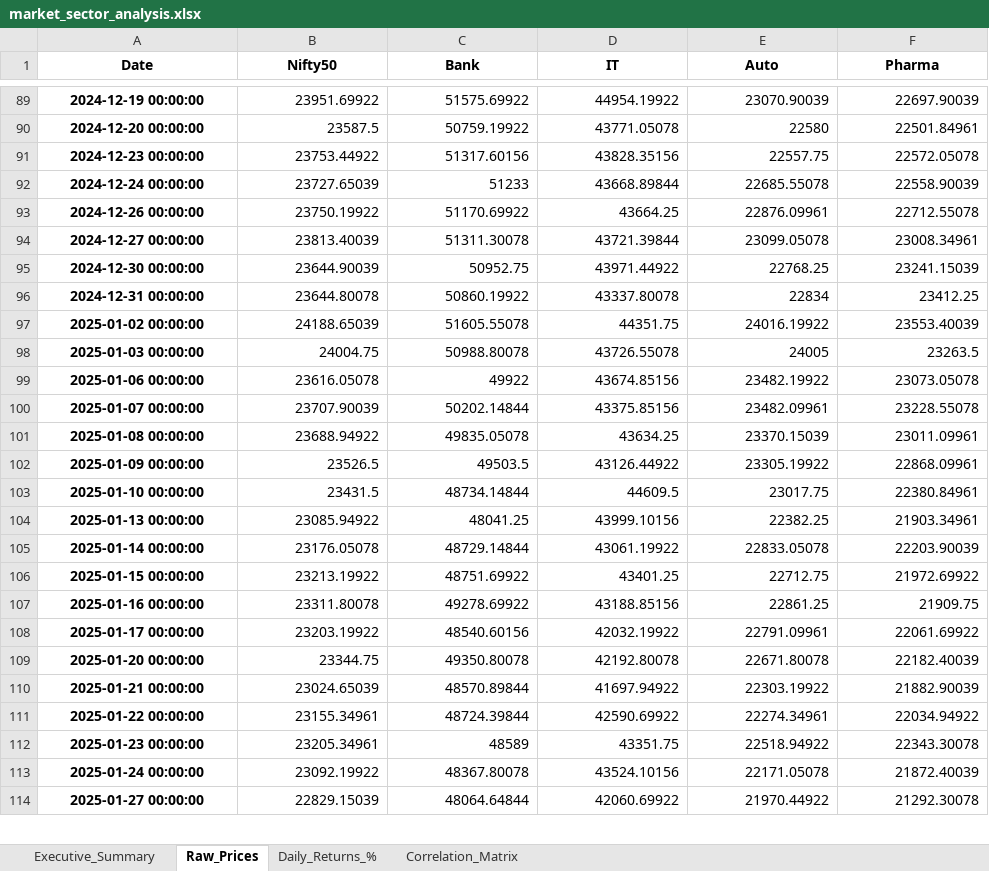
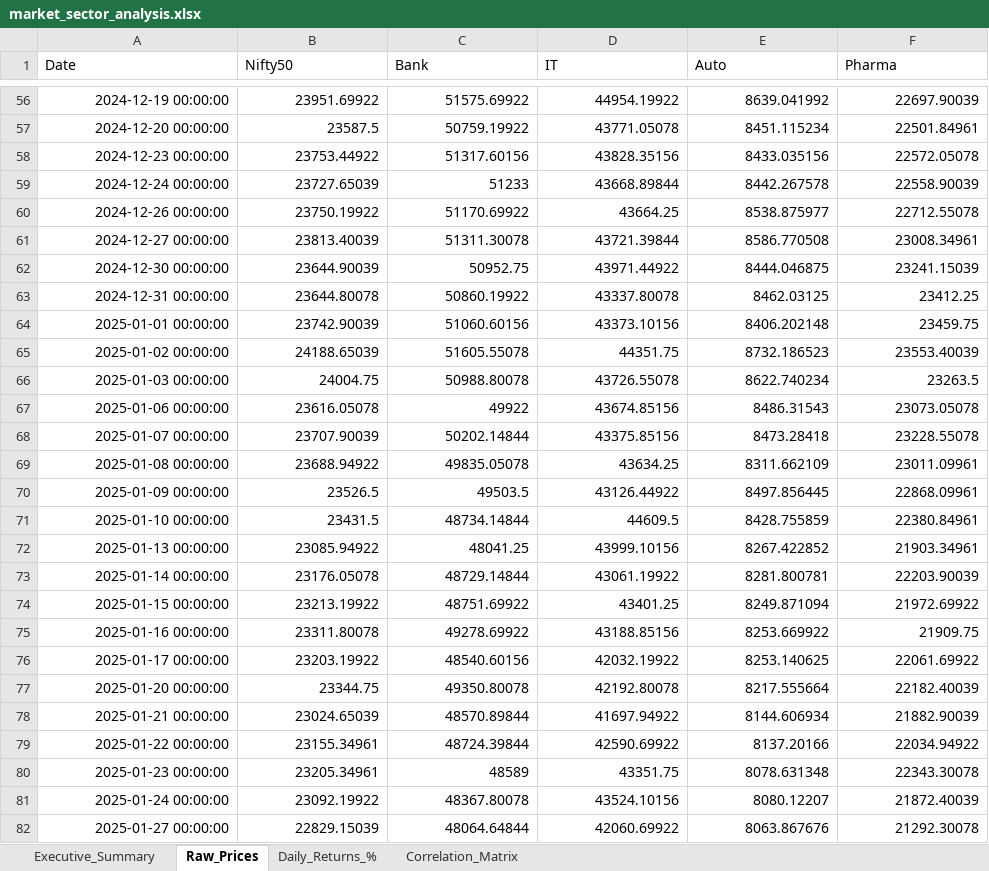
Before and after one commit to shivam-more26/Financial-Market-Analysis-Nifty50, an Excel workbook: data/market_sector_analysis.xlsx, sheet Raw_Prices, drawn as a sheet; only a part is shown, gaps mark what is left out; values as stored, in another font and other column widths than the file's, no borders; addresses are those after the commit; the diff covers the shown part only; the diff names each change by its address in the sheet, - before the commit and + after, or states it on an @@ line.

Commit message:
Fix Auto proxy and regenerate analysis outputs

```diff
--- a/data/market_sector_analysis.xlsx (sheet Raw_Prices)
+++ b/data/market_sector_analysis.xlsx (sheet Raw_Prices)
@@ A1:F1 bold: on → off, alignment: center → left @@
@@ A56:A63 bold: on → off, alignment: center → right @@
-E56 (Auto): 23070.90039
+E56 (Auto): 8639.041992
-E57 (Auto): 22580
+E57 (Auto): 8451.115234
-E58 (Auto): 22557.75
+E58 (Auto): 8433.035156
-E59 (Auto): 22685.55078
+E59 (Auto): 8442.267578
-E60 (Auto): 22876.09961
+E60 (Auto): 8538.875977
-E61 (Auto): 23099.05078
+E61 (Auto): 8586.770508
-E62 (Auto): 22768.25
+E62 (Auto): 8444.046875
-E63 (Auto): 22834
+E63 (Auto): 8462.03125
+row 64: 2025-01-01 00:00:00 | 23742.90039 | 51060.60156 | 43373.10156 | 8406.202148 | 23459.75
@@ A65:A82 bold: on → off, alignment: center → right @@
-E65 (Auto): 24016.19922
+E65 (Auto): 8732.186523
-E66 (Auto): 24005
+E66 (Auto): 8622.740234
-E67 (Auto): 23482.19922
+E67 (Auto): 8486.31543
-E68 (Auto): 23482.09961
+E68 (Auto): 8473.28418
-E69 (Auto): 23370.15039
+E69 (Auto): 8311.662109
-E70 (Auto): 23305.19922
+E70 (Auto): 8497.856445
-E71 (Auto): 23017.75
+E71 (Auto): 8428.755859
-E72 (Auto): 22382.25
+E72 (Auto): 8267.422852
-E73 (Auto): 22833.05078
+E73 (Auto): 8281.800781
-E74 (Auto): 22712.75
+E74 (Auto): 8249.871094
-E75 (Auto): 22861.25
+E75 (Auto): 8253.669922
-E76 (Auto): 22791.09961
+E76 (Auto): 8253.140625
-E77 (Auto): 22671.80078
+E77 (Auto): 8217.555664
-E78 (Auto): 22303.19922
+E78 (Auto): 8144.606934
-E79 (Auto): 22274.34961
+E79 (Auto): 8137.20166
-E80 (Auto): 22518.94922
+E80 (Auto): 8078.631348
-E81 (Auto): 22171.05078
+E81 (Auto): 8080.12207
-E82 (Auto): 21970.44922
+E82 (Auto): 8063.867676
```
Also changed, not shown: 52 added rows, 33 removed rows, 414 edited cells and cell formats elsewhere in this sheet, sheet Daily_Returns_%, sheet Executive_Summary, sheet Correlation_Matrix, 3 other files.
